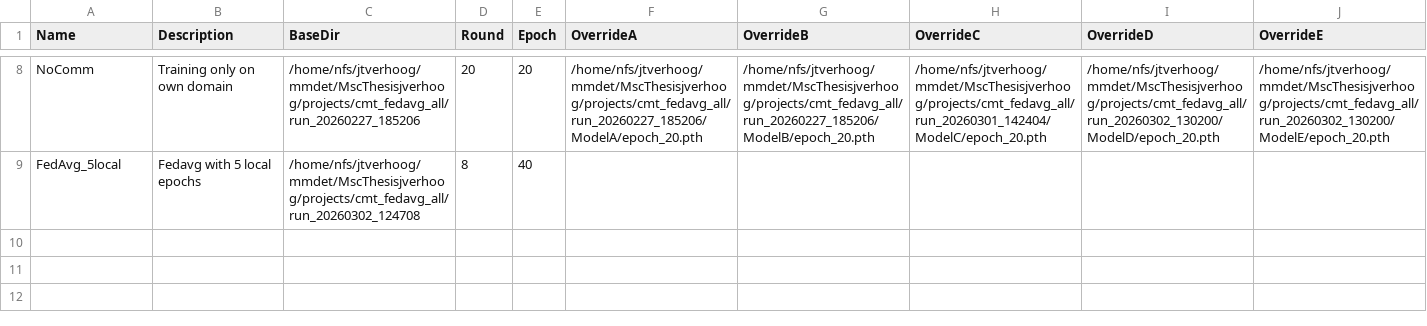
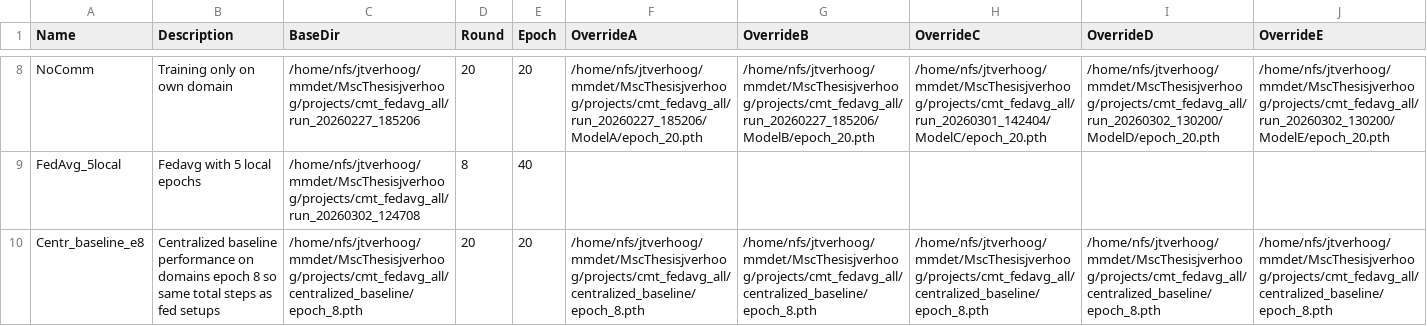
Before and after one commit to j-verhoog/mmdetection3d, a CSV file: projects/cmt/inference/runs.csv, drawn as a sheet; only a part is shown, gaps mark what is left out; the diff names each change by its address in the sheet, - before the commit and + after, or states it on an @@ line.

Commit message:
new centralized run comparison

```diff
--- a/projects/cmt/inference/runs.csv
+++ b/projects/cmt/inference/runs.csv
+row 10: Centr_baseline_e8 | Centralized baseline performance on domains epoch 8 so same total steps as fed setups | /home/nfs/jtverhoog/mmdet/MscThesisjverhoog/projects/cmt_fedavg_all/centralized_baseline/epoch_8.pth | 20 | 20 | /home/nfs/jtverhoog/mmdet/MscThesisjverhoog/projects/cmt_fedavg_all/centralized_baseline/epoch_8.pth | /home/nfs/jtverhoog/mmdet/MscThesisjverhoog/projects/cmt_fedavg_all/centralized_baseline/epoch_8.pth | /home/nfs/jtverhoog/mmdet/MscThesisjverhoog/projects/cmt_fedavg_all/centralized_baseline/epoch_8.pth | /home/nfs/jtverhoog/mmdet/MscThesisjverhoog/projects/cmt_fedavg_all/centralized_baseline/epoch_8.pth | /home/nfs/jtverhoog/mmdet/MscThesisjverhoog/projects/cmt_fedavg_all/centralized_baseline/epoch_8.pth
```
